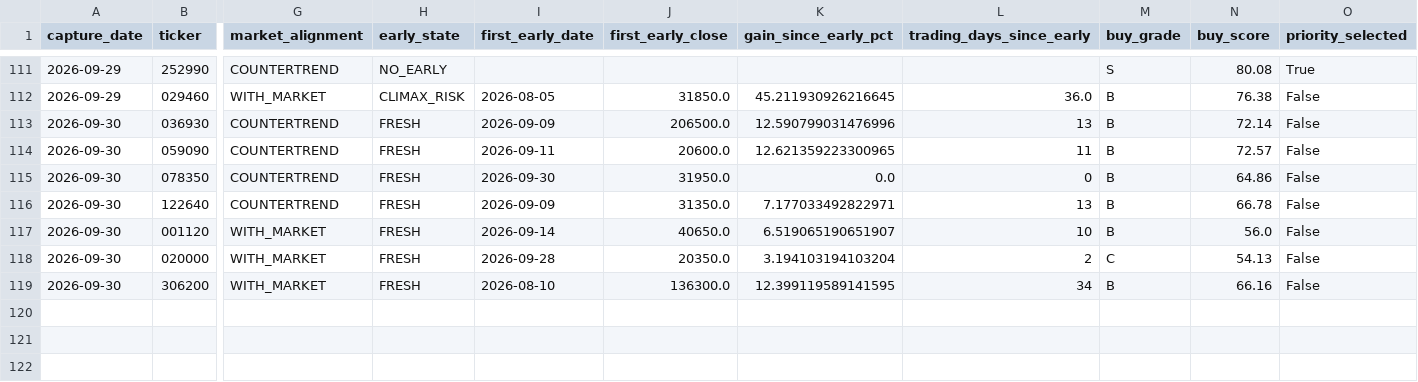
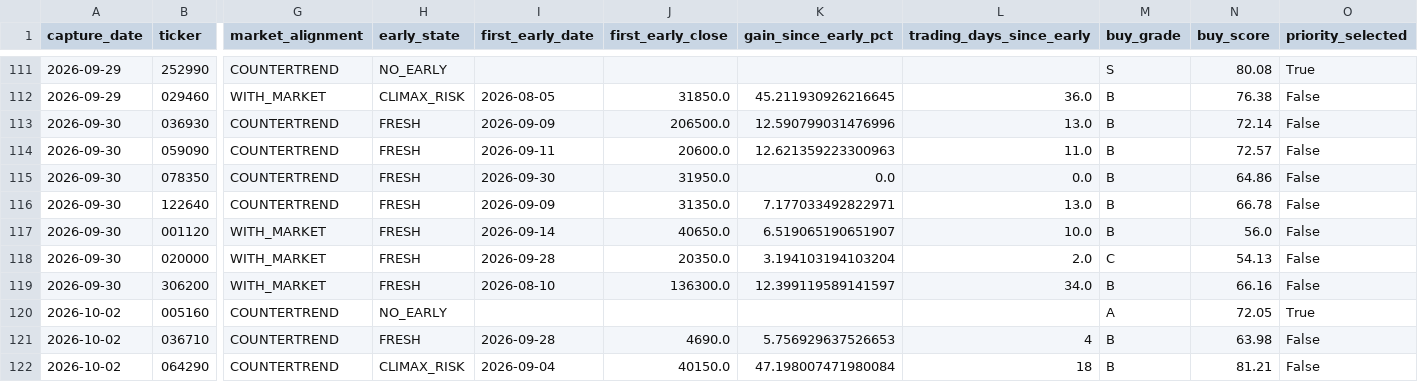
Before and after one commit to UDONGSALI/korea-stock-scanner, a CSV file: data/captures.csv, drawn as a sheet; only a part is shown, gaps mark what is left out; rows hold the shown columns only; the diff names each change by its address in the sheet, - before the commit and + after, or states it on an @@ line.

```diff
--- a/data/captures.csv
+++ b/data/captures.csv
-L113 (trading_days_since_early): 13
+L113 (trading_days_since_early): 13.0
-K114 (gain_since_early_pct): 12.621359223300965
+K114 (gain_since_early_pct): 12.621359223300963
-L114 (trading_days_since_early): 11
+L114 (trading_days_since_early): 11.0
-L115 (trading_days_since_early): 0
+L115 (trading_days_since_early): 0.0
-L116 (trading_days_since_early): 13
+L116 (trading_days_since_early): 13.0
-L117 (trading_days_since_early): 10
+L117 (trading_days_since_early): 10.0
-L118 (trading_days_since_early): 2
+L118 (trading_days_since_early): 2.0
-K119 (gain_since_early_pct): 12.399119589141595
+K119 (gain_since_early_pct): 12.399119589141597
-L119 (trading_days_since_early): 34
+L119 (trading_days_since_early): 34.0
+row 120: 2026-10-02 | 005160 | COUNTERTREND | NO_EARLY |  |  |  |  | A | 72.05 | True
+row 121: 2026-10-02 | 036710 | COUNTERTREND | FRESH | 2026-09-28 | 4690.0 | 5.756929637526653 | 4 | B | 63.98 | False
+row 122: 2026-10-02 | 064290 | COUNTERTREND | CLIMAX_RISK | 2026-09-04 | 40150.0 | 47.198007471980084 | 18 | B | 81.21 | False
```
Also changed, not shown: data/buy_tracking.csv, data/early_registry.csv, 9 other files.
